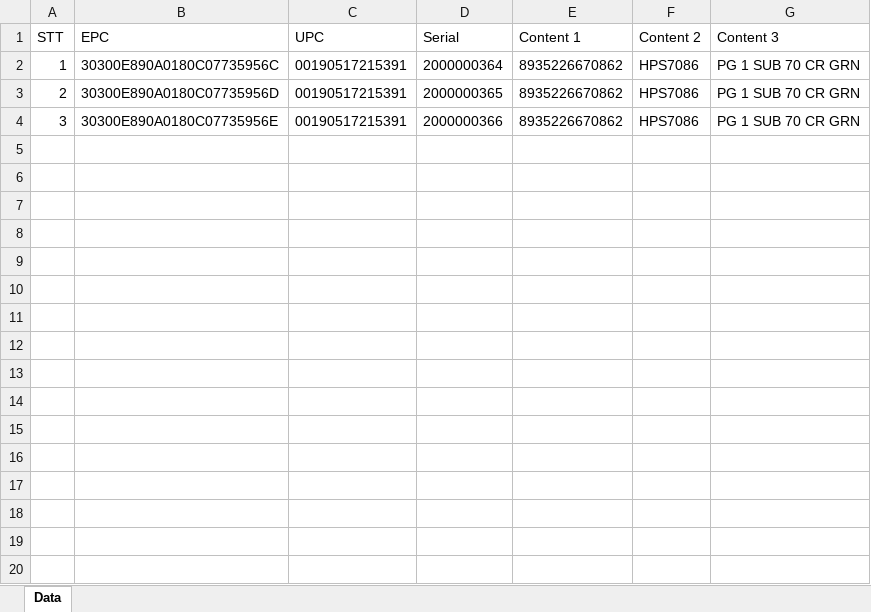
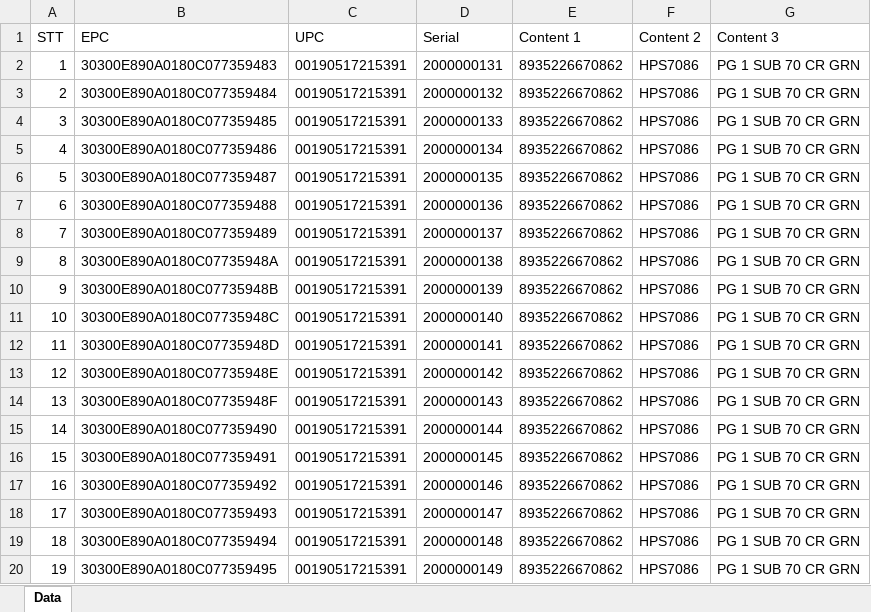
Before and after one commit to TanLoc060704/RFID_NV_BE, an Excel workbook: RFID_API/src/main/java/namviet/rfid_api/fileExport/file1.xlsx, sheet Data, drawn as a sheet; only a part is shown; values as stored, in another font and other column widths than the file's, no borders; the diff covers the shown part only; the diff names each change by its address in the sheet, - before the commit and + after, or states it on an @@ line.

```diff
--- a/RFID_API/src/main/java/namviet/rfid_api/fileExport/file1.xlsx (sheet Data)
+++ b/RFID_API/src/main/java/namviet/rfid_api/fileExport/file1.xlsx (sheet Data)
-B2 (EPC): 30300E890A0180C07735956C
+B2 (EPC): 30300E890A0180C077359483
-D2 (Serial): 2000000364
+D2 (Serial): 2000000131
-B3 (EPC): 30300E890A0180C07735956D
+B3 (EPC): 30300E890A0180C077359484
-D3 (Serial): 2000000365
+D3 (Serial): 2000000132
-B4 (EPC): 30300E890A0180C07735956E
+B4 (EPC): 30300E890A0180C077359485
-D4 (Serial): 2000000366
+D4 (Serial): 2000000133
+row 5: 4 | 30300E890A0180C077359486 | 00190517215391 | 2000000134 | 8935226670862 | HPS7086 | PG 1 SUB 70 CR GRN
+row 6: 5 | 30300E890A0180C077359487 | 00190517215391 | 2000000135 | 8935226670862 | HPS7086 | PG 1 SUB 70 CR GRN
+row 7: 6 | 30300E890A0180C077359488 | 00190517215391 | 2000000136 | 8935226670862 | HPS7086 | PG 1 SUB 70 CR GRN
+row 8: 7 | 30300E890A0180C077359489 | 00190517215391 | 2000000137 | 8935226670862 | HPS7086 | PG 1 SUB 70 CR GRN
+row 9: 8 | 30300E890A0180C07735948A | 00190517215391 | 2000000138 | 8935226670862 | HPS7086 | PG 1 SUB 70 CR GRN
+row 10: 9 | 30300E890A0180C07735948B | 00190517215391 | 2000000139 | 8935226670862 | HPS7086 | PG 1 SUB 70 CR GRN
+row 11: 10 | 30300E890A0180C07735948C | 00190517215391 | 2000000140 | 8935226670862 | HPS7086 | PG 1 SUB 70 CR GRN
+row 12: 11 | 30300E890A0180C07735948D | 00190517215391 | 2000000141 | 8935226670862 | HPS7086 | PG 1 SUB 70 CR GRN
+row 13: 12 | 30300E890A0180C07735948E | 00190517215391 | 2000000142 | 8935226670862 | HPS7086 | PG 1 SUB 70 CR GRN
+row 14: 13 | 30300E890A0180C07735948F | 00190517215391 | 2000000143 | 8935226670862 | HPS7086 | PG 1 SUB 70 CR GRN
+row 15: 14 | 30300E890A0180C077359490 | 00190517215391 | 2000000144 | 8935226670862 | HPS7086 | PG 1 SUB 70 CR GRN
+row 16: 15 | 30300E890A0180C077359491 | 00190517215391 | 2000000145 | 8935226670862 | HPS7086 | PG 1 SUB 70 CR GRN
+row 17: 16 | 30300E890A0180C077359492 | 00190517215391 | 2000000146 | 8935226670862 | HPS7086 | PG 1 SUB 70 CR GRN
+row 18: 17 | 30300E890A0180C077359493 | 00190517215391 | 2000000147 | 8935226670862 | HPS7086 | PG 1 SUB 70 CR GRN
+row 19: 18 | 30300E890A0180C077359494 | 00190517215391 | 2000000148 | 8935226670862 | HPS7086 | PG 1 SUB 70 CR GRN
+row 20: 19 | 30300E890A0180C077359495 | 00190517215391 | 2000000149 | 8935226670862 | HPS7086 | PG 1 SUB 70 CR GRN
```
Also changed, not shown: 111 added rows elsewhere in this sheet, RFID_API/src/main/java/namviet/rfid_api/fileExport/file2.xlsx, RFID_API/src/main/java/namviet/rfid_api/fileExport/file3.xlsx, 32 other files.
